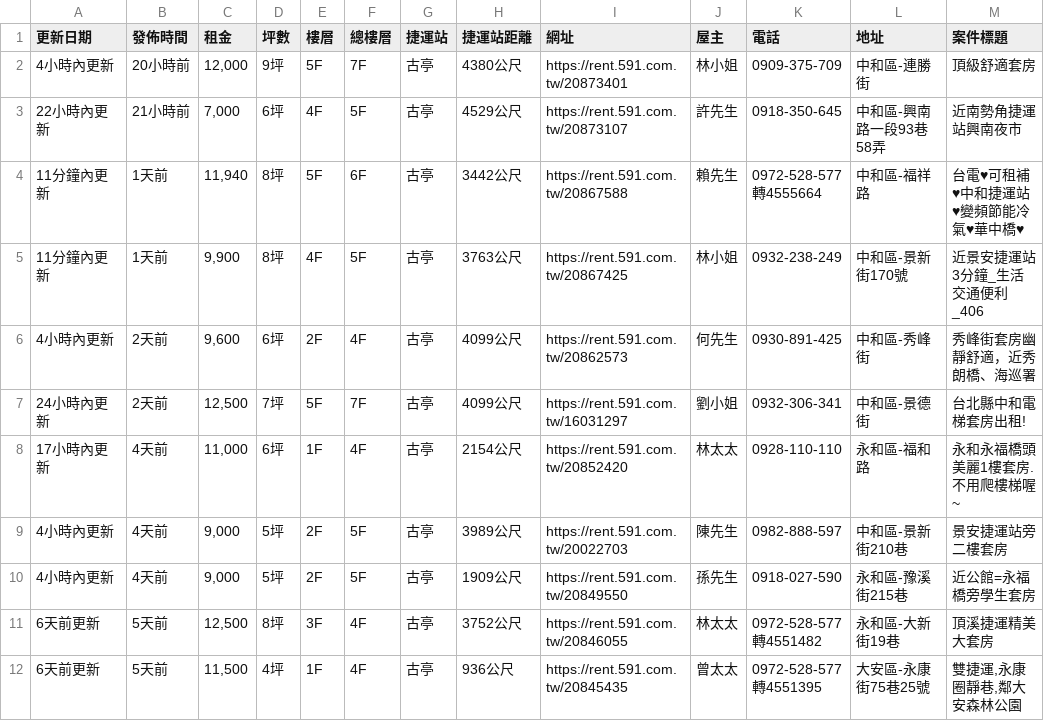
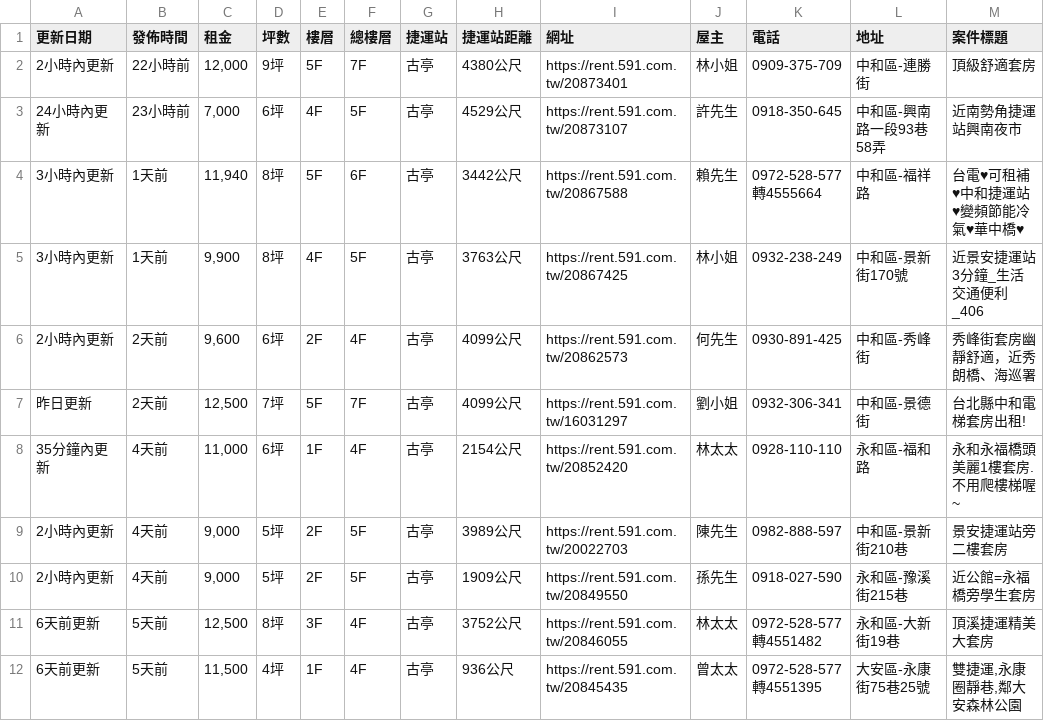
Before and after one commit to Li732375/Rent59Efor_spider, a CSV file: rent_list.csv, drawn as a sheet; only a part is shown; the diff covers the shown part only; the diff names each change by its address in the sheet, - before the commit and + after, or states it on an @@ line.

```diff
--- a/rent_list.csv
+++ b/rent_list.csv
-A2 (更新日期): 4小時內更新
+A2 (更新日期): 2小時內更新
-B2 (發佈時間): 20小時前
+B2 (發佈時間): 22小時前
-A3 (更新日期): 22小時內更新
+A3 (更新日期): 24小時內更新
-B3 (發佈時間): 21小時前
+B3 (發佈時間): 23小時前
-A4:A5 (更新日期): 11分鐘內更新
+A4:A5 (更新日期): 3小時內更新
-A6 (更新日期): 4小時內更新
+A6 (更新日期): 2小時內更新
-A7 (更新日期): 24小時內更新
+A7 (更新日期): 昨日更新
-A8 (更新日期): 17小時內更新
+A8 (更新日期): 35分鐘內更新
-A9:A10 (更新日期): 4小時內更新
+A9:A10 (更新日期): 2小時內更新
```
Also changed, not shown: 1 removed row and 8 edited cells elsewhere in this file.
